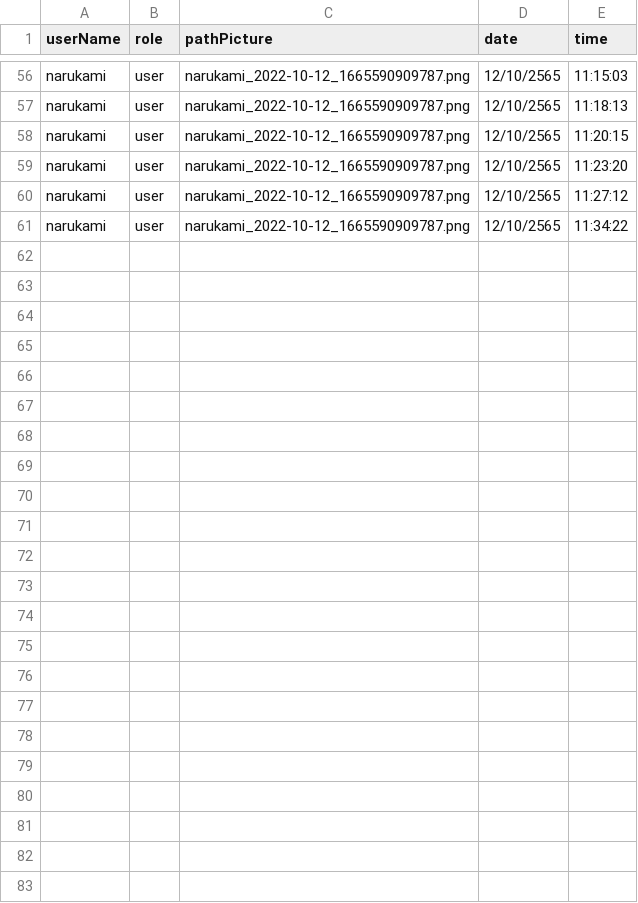
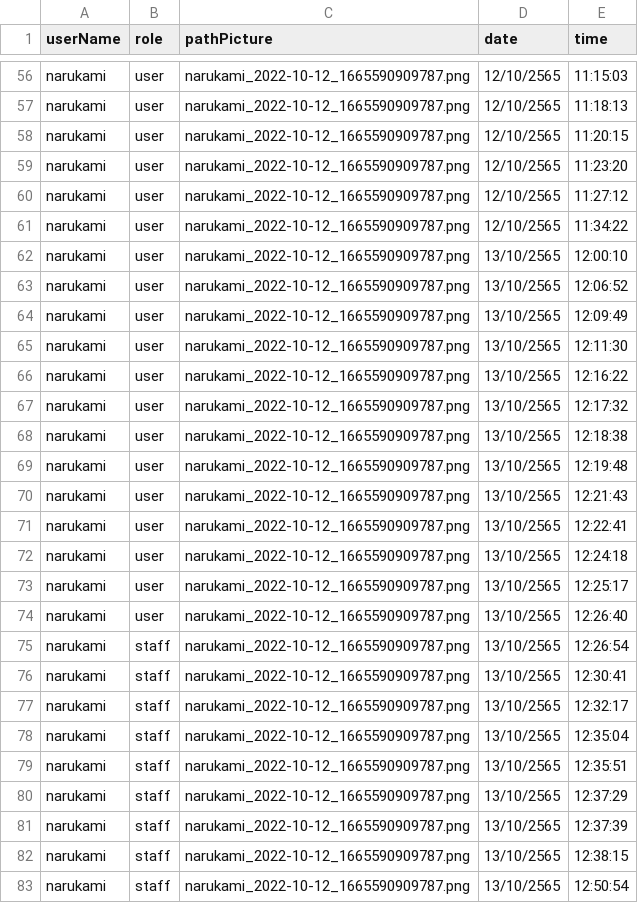
Before and after one commit to Ratchaphon1412/Student-Complaints, a CSV file: database/log.csv, drawn as a sheet; only a part is shown, gaps mark what is left out; the diff names each change by its address in the sheet, - before the commit and + after, or states it on an @@ line.

Commit message:
edit navbar User and Staff

```diff
--- a/database/log.csv
+++ b/database/log.csv
+row 62: narukami | user | narukami_2022-10-12_1665590909787.png | 13/10/2565 | 12:00:10
+row 63: narukami | user | narukami_2022-10-12_1665590909787.png | 13/10/2565 | 12:06:52
+row 64: narukami | user | narukami_2022-10-12_1665590909787.png | 13/10/2565 | 12:09:49
+row 65: narukami | user | narukami_2022-10-12_1665590909787.png | 13/10/2565 | 12:11:30
+row 66: narukami | user | narukami_2022-10-12_1665590909787.png | 13/10/2565 | 12:16:22
+row 67: narukami | user | narukami_2022-10-12_1665590909787.png | 13/10/2565 | 12:17:32
+row 68: narukami | user | narukami_2022-10-12_1665590909787.png | 13/10/2565 | 12:18:38
+row 69: narukami | user | narukami_2022-10-12_1665590909787.png | 13/10/2565 | 12:19:48
+row 70: narukami | user | narukami_2022-10-12_1665590909787.png | 13/10/2565 | 12:21:43
+row 71: narukami | user | narukami_2022-10-12_1665590909787.png | 13/10/2565 | 12:22:41
+row 72: narukami | user | narukami_2022-10-12_1665590909787.png | 13/10/2565 | 12:24:18
+row 73: narukami | user | narukami_2022-10-12_1665590909787.png | 13/10/2565 | 12:25:17
+row 74: narukami | user | narukami_2022-10-12_1665590909787.png | 13/10/2565 | 12:26:40
+row 75: narukami | staff | narukami_2022-10-12_1665590909787.png | 13/10/2565 | 12:26:54
+row 76: narukami | staff | narukami_2022-10-12_1665590909787.png | 13/10/2565 | 12:30:41
+row 77: narukami | staff | narukami_2022-10-12_1665590909787.png | 13/10/2565 | 12:32:17
+row 78: narukami | staff | narukami_2022-10-12_1665590909787.png | 13/10/2565 | 12:35:04
+row 79: narukami | staff | narukami_2022-10-12_1665590909787.png | 13/10/2565 | 12:35:51
+row 80: narukami | staff | narukami_2022-10-12_1665590909787.png | 13/10/2565 | 12:37:29
+row 81: narukami | staff | narukami_2022-10-12_1665590909787.png | 13/10/2565 | 12:37:39
+row 82: narukami | staff | narukami_2022-10-12_1665590909787.png | 13/10/2565 | 12:38:15
+row 83: narukami | staff | narukami_2022-10-12_1665590909787.png | 13/10/2565 | 12:50:54
```
Also changed, not shown: database/account.csv, database/report.csv, 3 other files.
